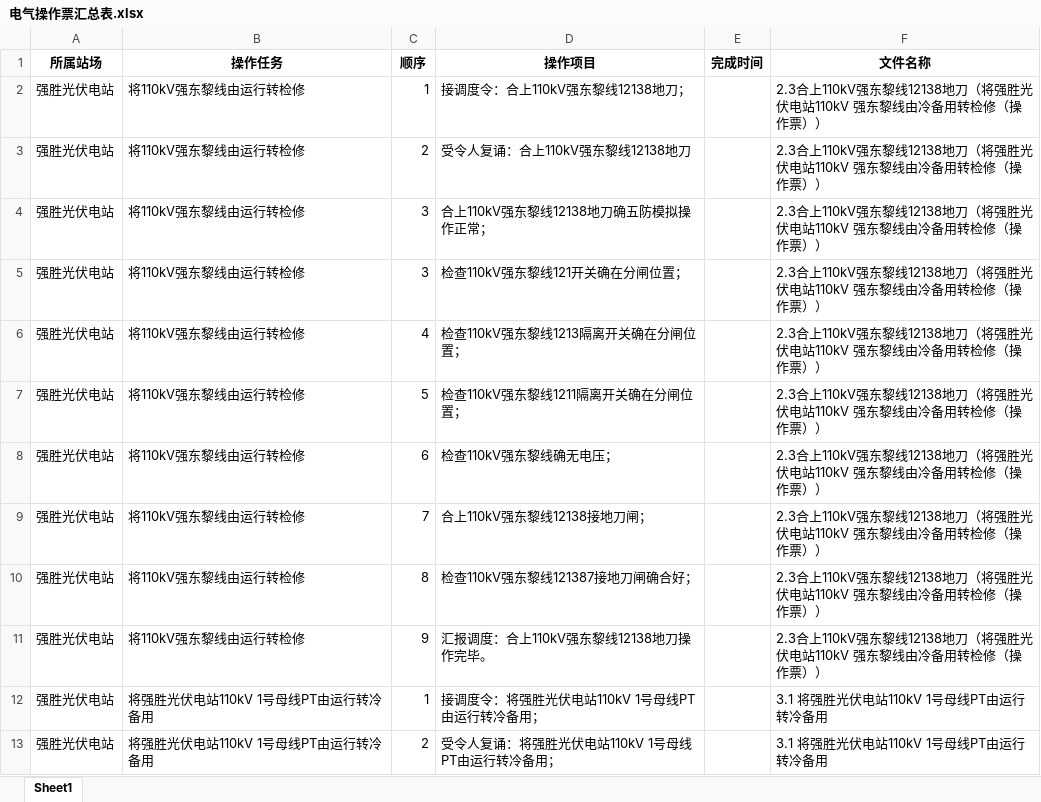
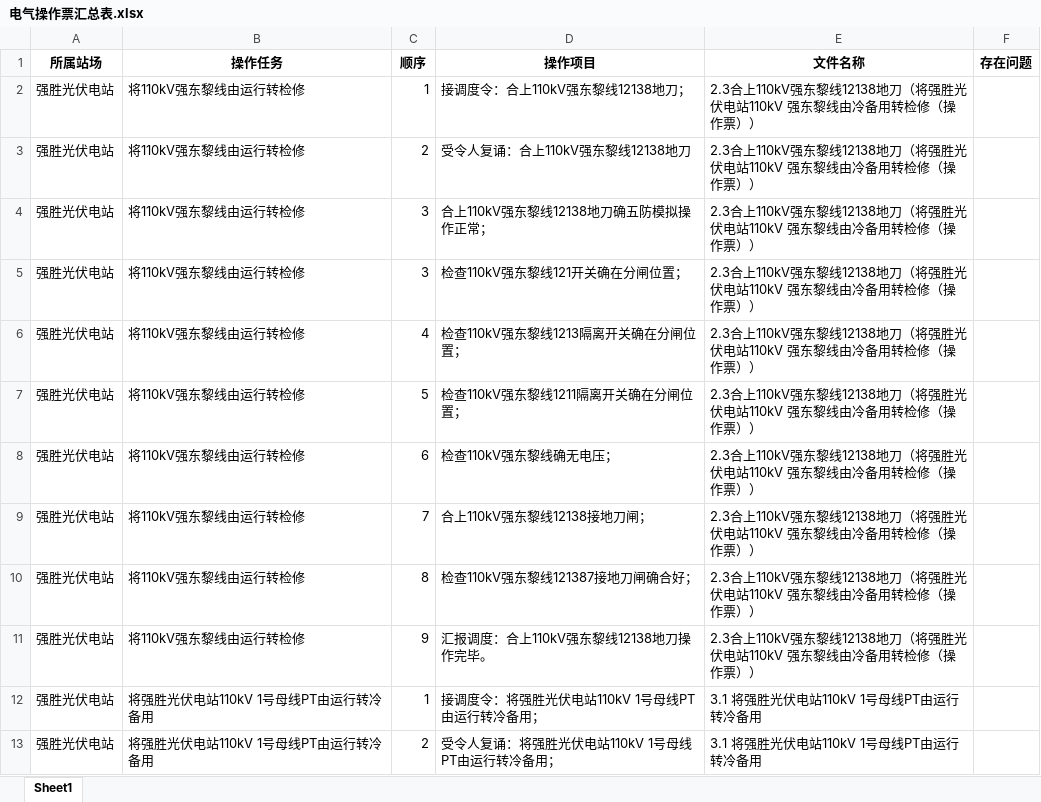
Before and after one commit to yjiefl/antigravity, an Excel workbook: 电气操作管理/电气操作票汇总表.xlsx, sheet Sheet1, drawn as a sheet; only a part is shown; values as stored, in another font and other column widths than the file's, no borders; removed rows and columns are numbered as before the commit, all else as after; the diff names each change by its address in the sheet, - before the commit and + after, or states it on an @@ line.

```diff
--- a/电气操作管理/电气操作票汇总表.xlsx (sheet Sheet1)
+++ b/电气操作管理/电气操作票汇总表.xlsx (sheet Sheet1)
-column E (完成时间), empty
+column F (存在问题), empty
```
Also changed, not shown: 8 other files.
